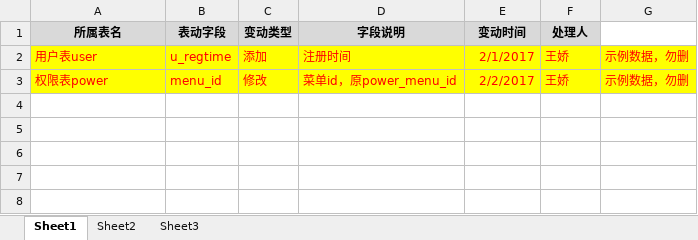
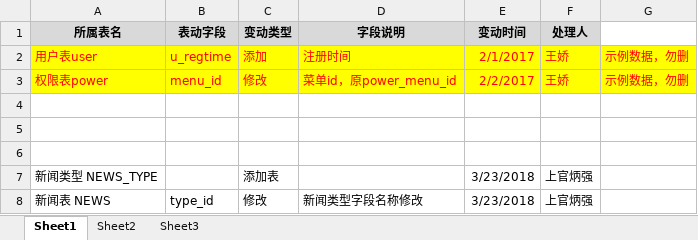
Before and after one commit to shang6107/newsApp, an Excel workbook: 相关文件/3.数据字典&数据库变更记录/数据表变动记录.xlsx, sheet Sheet1, drawn as a sheet; values as stored, in another font and other column widths than the file's, no borders; the diff names each change by its address in the sheet, - before the commit and + after, or states it on an @@ line.

```diff
--- a/相关文件/3.数据字典&数据库变更记录/数据表变动记录.xlsx (sheet Sheet1)
+++ b/相关文件/3.数据字典&数据库变更记录/数据表变动记录.xlsx (sheet Sheet1)
+row 4: (empty)
+row 5: (empty)
+row 6: (empty)
+row 7: 新闻类型 NEWS_TYPE |  | 添加表 |  | 3/23/2018 | 上官炳强
+row 8: 新闻表 NEWS | type_id | 修改 | 新闻类型字段名称修改 | 3/23/2018 | 上官炳强
```
Also changed, not shown: 11 other files.
